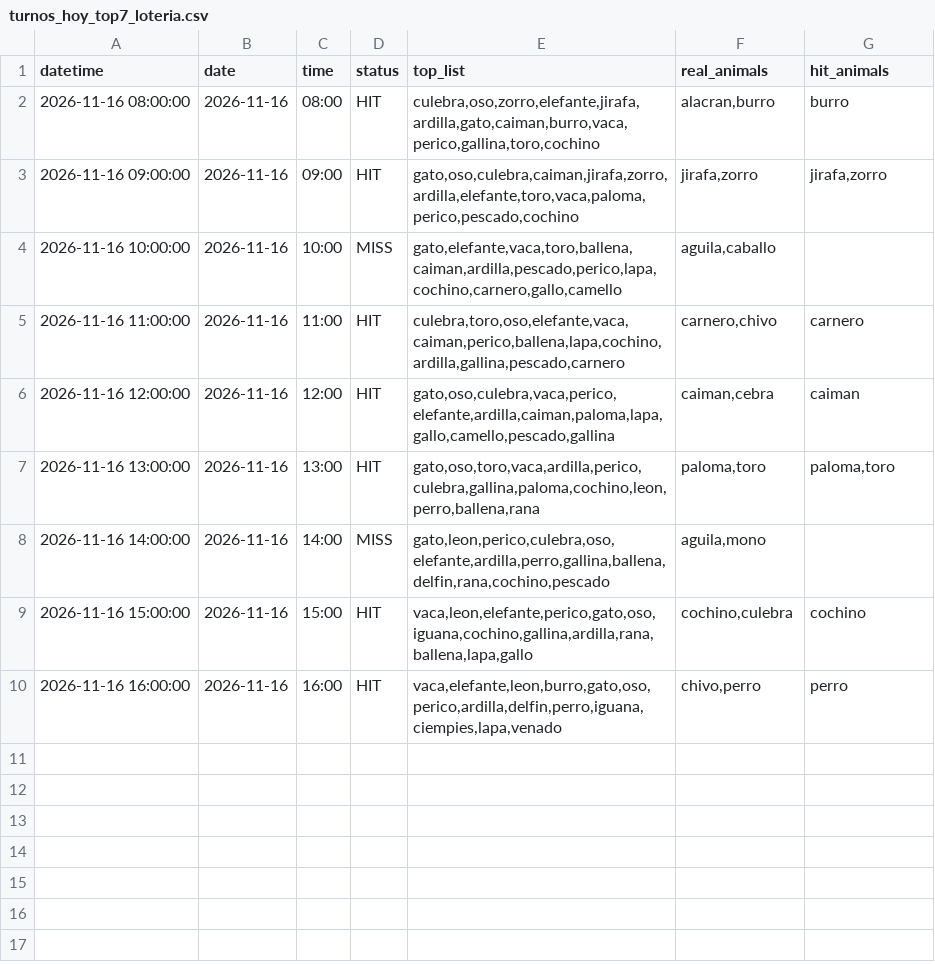
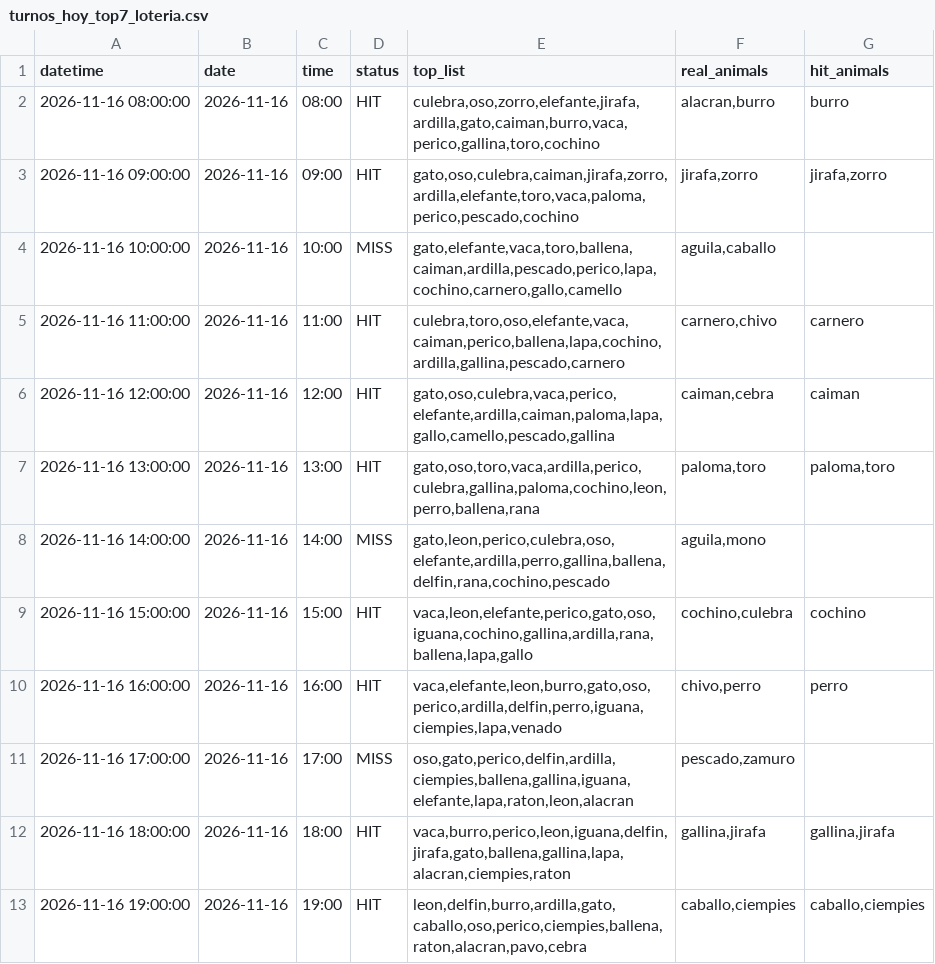
Before and after one commit to Juan571/testingprob, a CSV file: v7_output/turnos_hoy_top7_loteria.csv, drawn as a sheet; the diff names each change by its address in the sheet, - before the commit and + after, or states it on an @@ line.

```diff
--- a/v7_output/turnos_hoy_top7_loteria.csv
+++ b/v7_output/turnos_hoy_top7_loteria.csv
+row 11: 2026-11-16 17:00:00 | 2026-11-16 | 17:00 | MISS | oso,gato,perico,delfin,ardilla,ciempies,ballena,gallina,iguana,elefante,lapa,raton,leon,alacran | pescado,zamuro
+row 12: 2026-11-16 18:00:00 | 2026-11-16 | 18:00 | HIT | vaca,burro,perico,leon,iguana,delfin,jirafa,gato,ballena,gallina,lapa,alacran,ciempies,raton | gallina,jirafa | gallina,jirafa
+row 13: 2026-11-16 19:00:00 | 2026-11-16 | 19:00 | HIT | leon,delfin,burro,ardilla,gato,caballo,oso,perico,ciempies,ballena,raton,alacran,pavo,cebra | caballo,ciempies | caballo,ciempies
```
Also changed, not shown: v7_output/backtest.csv, v7_output/patrones.csv, 4 other files.
